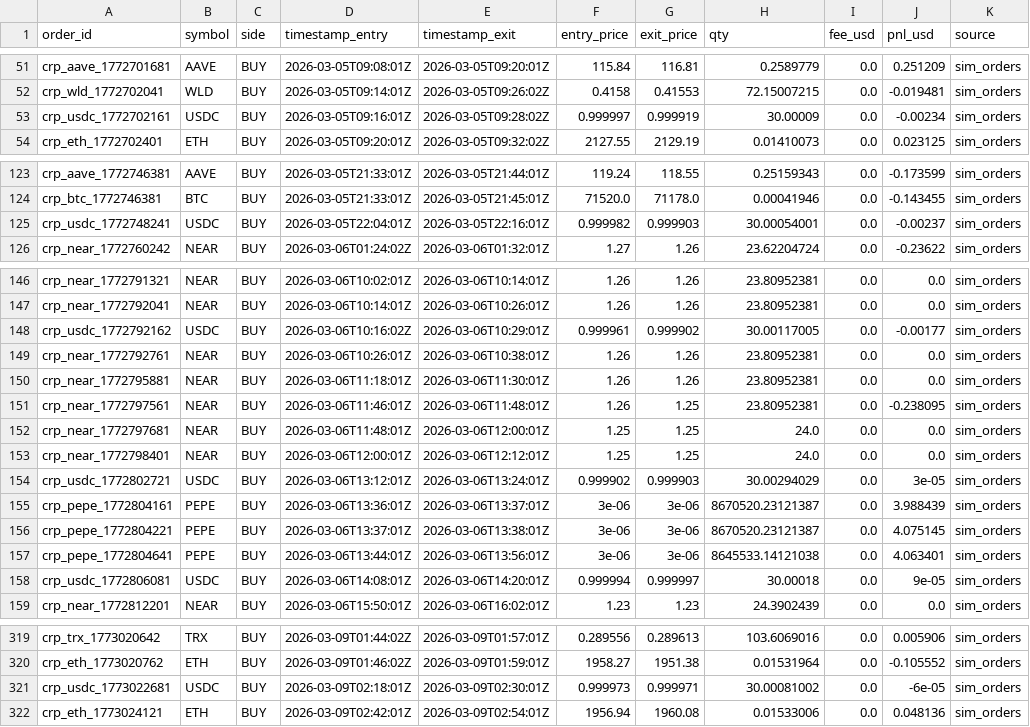
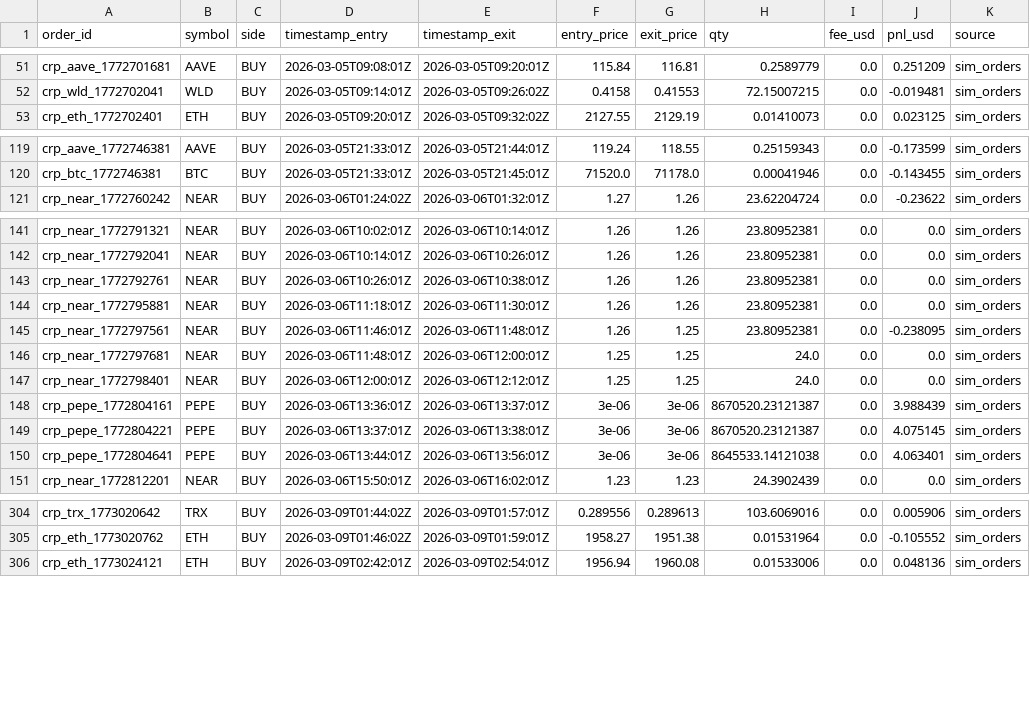
Before and after one commit to froma1976/openclaw-trading-skills, a CSV file: proyectos/analisis-mercados/data/trades_clean.csv, drawn as a sheet; only a part is shown, gaps mark what is left out; the diff covers the shown part only.

```diff
--- a/proyectos/analisis-mercados/data/trades_clean.csv
+++ b/proyectos/analisis-mercados/data/trades_clean.csv
@@ -52,3 +52,2 @@ crp_aave_1772701681,AAVE,BUY,2026-03-05T09:08:01Z,2026-03-05T09:20:01Z,115.84,11
 crp_wld_1772702041,WLD,BUY,2026-03-05T09:14:01Z,2026-03-05T09:26:02Z,0.4158,0.41553,72.15007215,0.0,-0.019481,sim_orders
-crp_usdc_1772702161,USDC,BUY,2026-03-05T09:16:01Z,2026-03-05T09:28:02Z,0.999997,0.999919,30.00009,0.0,-0.00234,sim_orders
 crp_eth_1772702401,ETH,BUY,2026-03-05T09:20:01Z,2026-03-05T09:32:02Z,2127.55,2129.19,0.01410073,0.0,0.023125,sim_orders
@@ -124,3 +120,2 @@ crp_aave_1772746381,AAVE,BUY,2026-03-05T21:33:01Z,2026-03-05T21:44:01Z,119.24,11
 crp_btc_1772746381,BTC,BUY,2026-03-05T21:33:01Z,2026-03-05T21:45:01Z,71520.0,71178.0,0.00041946,0.0,-0.143455,sim_orders
-crp_usdc_1772748241,USDC,BUY,2026-03-05T22:04:01Z,2026-03-05T22:16:01Z,0.999982,0.999903,30.00054001,0.0,-0.00237,sim_orders
 crp_near_1772760242,NEAR,BUY,2026-03-06T01:24:02Z,2026-03-06T01:32:01Z,1.27,1.26,23.62204724,0.0,-0.23622,sim_orders
@@ -147,3 +142,2 @@ crp_near_1772791321,NEAR,BUY,2026-03-06T10:02:01Z,2026-03-06T10:14:01Z,1.26,1.26
 crp_near_1772792041,NEAR,BUY,2026-03-06T10:14:01Z,2026-03-06T10:26:01Z,1.26,1.26,23.80952381,0.0,0.0,sim_orders
-crp_usdc_1772792162,USDC,BUY,2026-03-06T10:16:02Z,2026-03-06T10:29:01Z,0.999961,0.999902,30.00117005,0.0,-0.00177,sim_orders
 crp_near_1772792761,NEAR,BUY,2026-03-06T10:26:01Z,2026-03-06T10:38:01Z,1.26,1.26,23.80952381,0.0,0.0,sim_orders
@@ -153,3 +147,2 @@ crp_near_1772797681,NEAR,BUY,2026-03-06T11:48:01Z,2026-03-06T12:00:01Z,1.25,1.25
 crp_near_1772798401,NEAR,BUY,2026-03-06T12:00:01Z,2026-03-06T12:12:01Z,1.25,1.25,24.0,0.0,0.0,sim_orders
-crp_usdc_1772802721,USDC,BUY,2026-03-06T13:12:01Z,2026-03-06T13:24:01Z,0.999902,0.999903,30.00294029,0.0,3e-05,sim_orders
 crp_pepe_1772804161,PEPE,BUY,2026-03-06T13:36:01Z,2026-03-06T13:37:01Z,3e-06,3e-06,8670520.23121387,0.0,3.988439,sim_orders
@@ -157,3 +150,2 @@ crp_pepe_1772804221,PEPE,BUY,2026-03-06T13:37:01Z,2026-03-06T13:38:01Z,3e-06,3e-
 crp_pepe_1772804641,PEPE,BUY,2026-03-06T13:44:01Z,2026-03-06T13:56:01Z,3e-06,3e-06,8645533.14121038,0.0,4.063401,sim_orders
-crp_usdc_1772806081,USDC,BUY,2026-03-06T14:08:01Z,2026-03-06T14:20:01Z,0.999994,0.999997,30.00018,0.0,9e-05,sim_orders
 crp_near_1772812201,NEAR,BUY,2026-03-06T15:50:01Z,2026-03-06T16:02:01Z,1.23,1.23,24.3902439,0.0,0.0,sim_orders
@@ -320,3 +305,2 @@ crp_trx_1773020642,TRX,BUY,2026-03-09T01:44:02Z,2026-03-09T01:57:01Z,0.289556,0.
 crp_eth_1773020762,ETH,BUY,2026-03-09T01:46:02Z,2026-03-09T01:59:01Z,1958.27,1951.38,0.01531964,0.0,-0.105552,sim_orders
-crp_usdc_1773022681,USDC,BUY,2026-03-09T02:18:01Z,2026-03-09T02:30:01Z,0.999973,0.999971,30.00081002,0.0,-6e-05,sim_orders
 crp_eth_1773024121,ETH,BUY,2026-03-09T02:42:01Z,2026-03-09T02:54:01Z,1956.94,1960.08,0.01533006,0.0,0.048136,sim_orders
```
Also changed, not shown: 12 removed rows elsewhere in this file, 13 other files.
